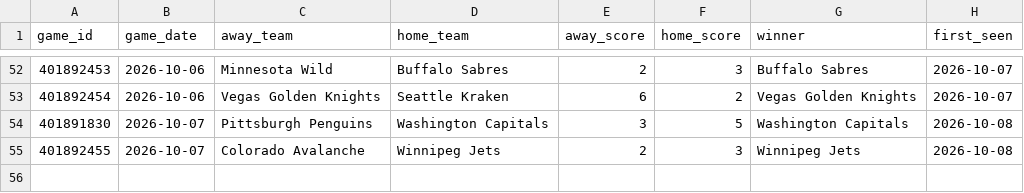
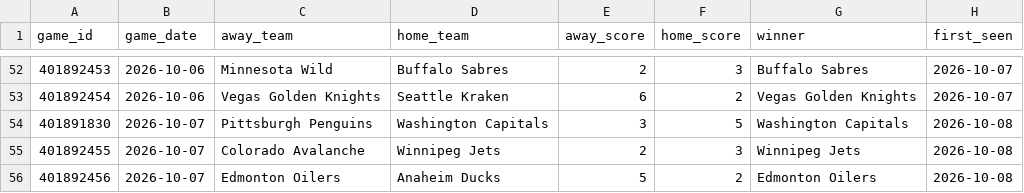
Before and after one commit to mfradkin2/sports-predictions, a CSV file: history/nhl_games.csv, drawn as a sheet; only a part is shown, gaps mark what is left out; the diff names each change by its address in the sheet, - before the commit and + after, or states it on an @@ line.

```diff
--- a/history/nhl_games.csv
+++ b/history/nhl_games.csv
+row 56: 401892456 | 2026-10-07 | Edmonton Oilers | Anaheim Ducks | 5 | 2 | Edmonton Oilers | 2026-10-08
```
Also changed, not shown: history/mlb_games.csv, history/mlb_ledger.csv, 37 other files.
